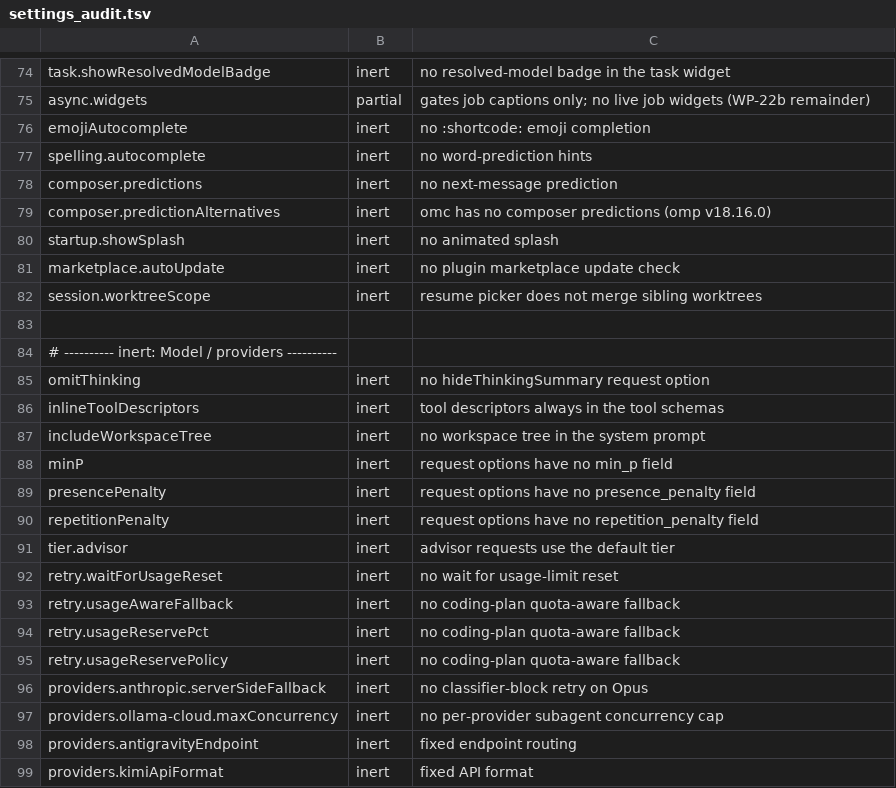
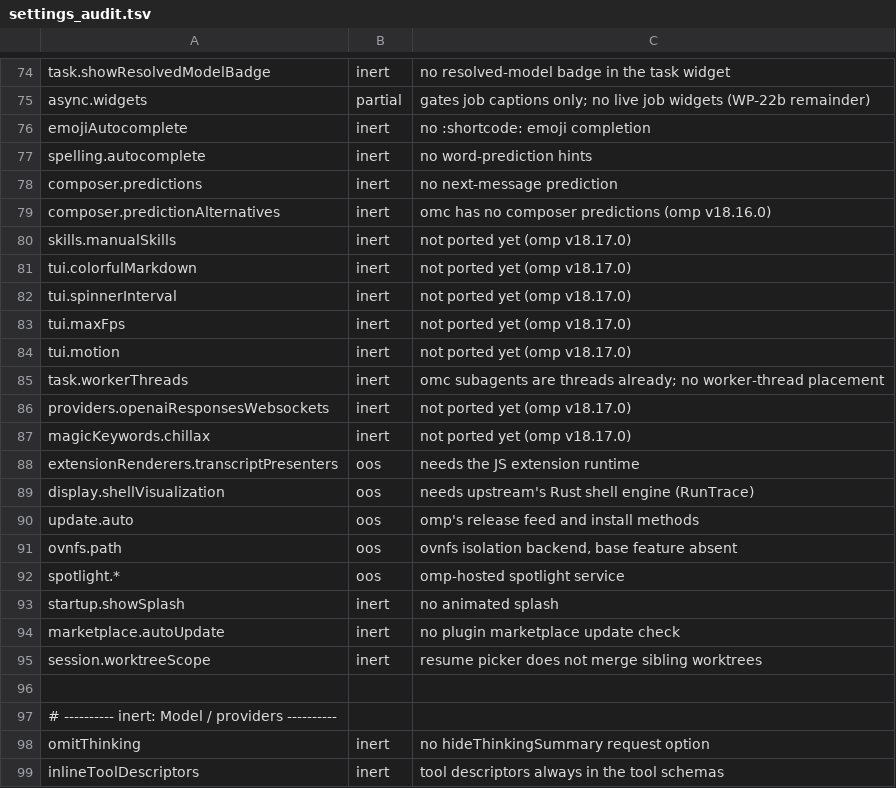
Before and after one commit to buzzer-re/Oh-My-C, a TSV file: build-tools/settings_audit.tsv, drawn as a sheet; only a part is shown, gaps mark what is left out; the shorter side is filled out with more unchanged rows.

```diff
--- a/build-tools/settings_audit.tsv
+++ b/build-tools/settings_audit.tsv
@@ -79,2 +79,15 @@ composer.predictions	inert	no next-message prediction
 composer.predictionAlternatives	inert	omc has no composer predictions (omp v18.16.0)
+skills.manualSkills	inert	not ported yet (omp v18.17.0)
+tui.colorfulMarkdown	inert	not ported yet (omp v18.17.0)
+tui.spinnerInterval	inert	not ported yet (omp v18.17.0)
+tui.maxFps	inert	not ported yet (omp v18.17.0)
+tui.motion	inert	not ported yet (omp v18.17.0)
+task.workerThreads	inert	omc subagents are threads already; no worker-thread placement
+providers.openaiResponsesWebsockets	inert	not ported yet (omp v18.17.0)
+magicKeywords.chillax	inert	not ported yet (omp v18.17.0)
+extensionRenderers.transcriptPresenters	oos	needs the JS extension runtime
+display.shellVisualization	oos	needs upstream's Rust shell engine (RunTrace)
+update.auto	oos	omp's release feed and install methods
+ovnfs.path	oos	ovnfs isolation backend, base feature absent
+spotlight.*	oos	omp-hosted spotlight service
 startup.showSplash	inert	no animated splash
```
Also changed, not shown: 36 other files.
